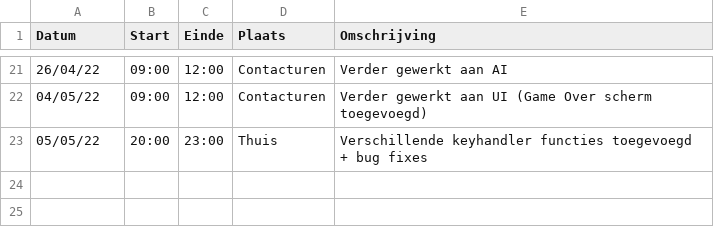
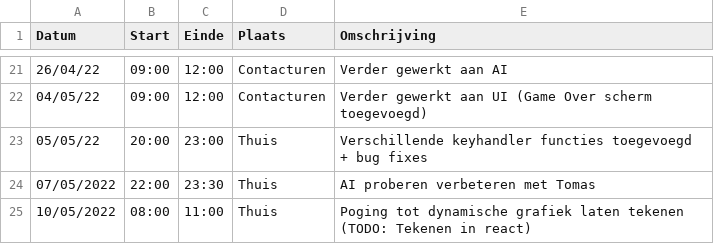
Before and after one commit to matissecallewaert/ai-tetris, a CSV file: logboeken/SrivastavaAkash.csv, drawn as a sheet; only a part is shown, gaps mark what is left out; the diff names each change by its address in the sheet, - before the commit and + after, or states it on an @@ line.

Commit message:
Akash: Logboek invullen

```diff
--- a/logboeken/SrivastavaAkash.csv
+++ b/logboeken/SrivastavaAkash.csv
+row 24: 07/05/2022 | 22:00 | 23:30 | Thuis | AI proberen verbeteren met Tomas
+row 25: 10/05/2022 | 08:00 | 11:00 | Thuis | Poging tot dynamische grafiek laten tekenen (TODO: Tekenen in react)
```
